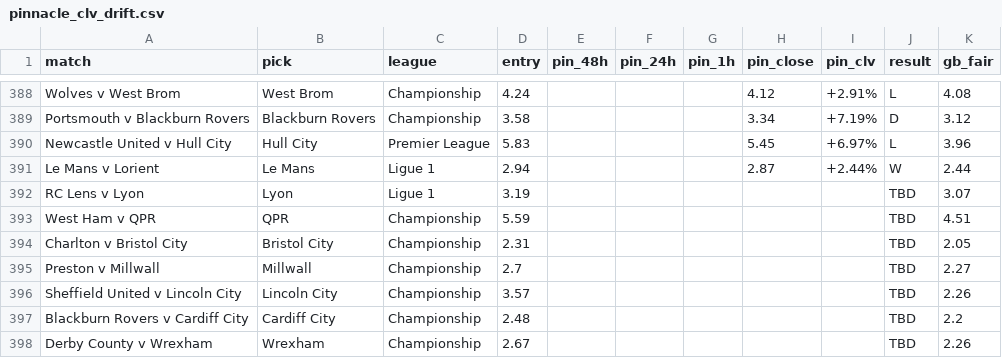
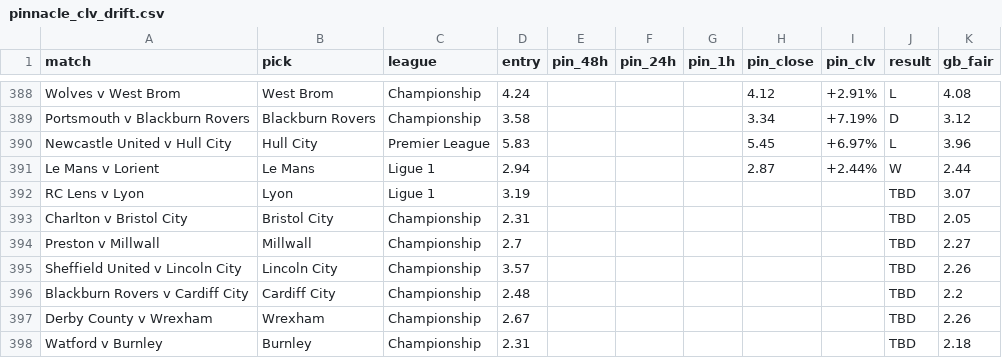
Before and after one commit to Rodzzinho/gamebreaker-clv-proof, a CSV file: pinnacle_clv_drift.csv, drawn as a sheet; only a part is shown, gaps mark what is left out; the shorter side is filled out with more unchanged rows.

```diff
--- a/pinnacle_clv_drift.csv
+++ b/pinnacle_clv_drift.csv
@@ -392,3 +392,2 @@ Le Mans v Lorient,Le Mans,Ligue 1,2.94,,,,2.87,+2.44%,W,2.44
 RC Lens v Lyon,Lyon,Ligue 1,3.19,,,,,,TBD,3.07
-West Ham v QPR,QPR,Championship,5.59,,,,,,TBD,4.51
 Charlton v Bristol City,Bristol City,Championship,2.31,,,,,,TBD,2.05
```
